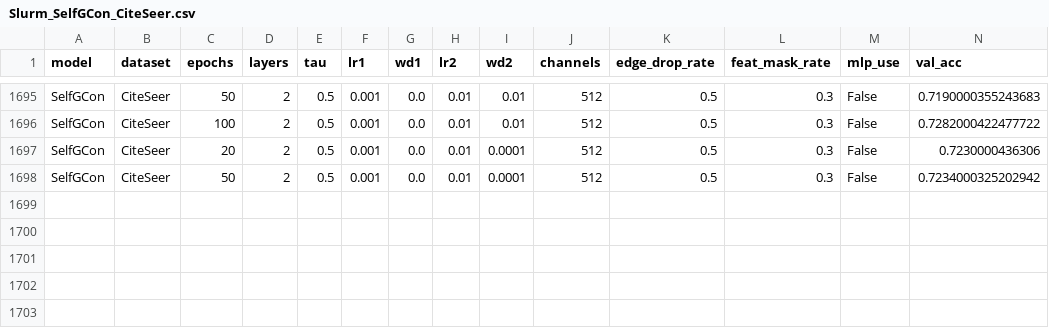
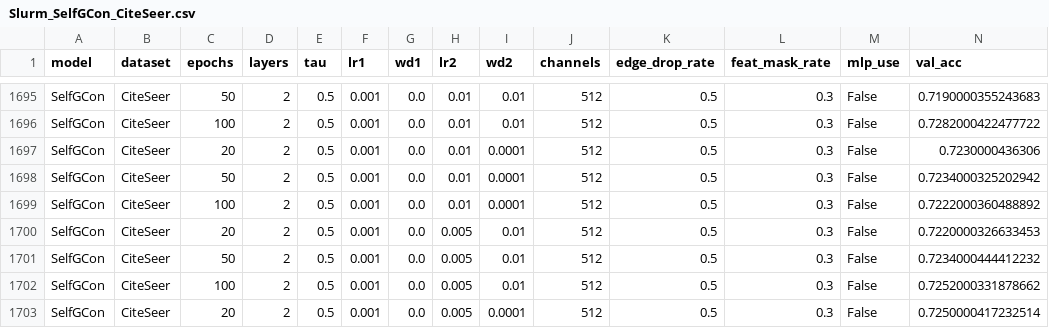
Before and after one commit to IlgeeHong/CLNR-working, a CSV file: Ours/results/Slurm_SelfGCon_CiteSeer.csv, drawn as a sheet; only a part is shown, gaps mark what is left out.

```diff
--- a/Ours/results/Slurm_SelfGCon_CiteSeer.csv
+++ b/Ours/results/Slurm_SelfGCon_CiteSeer.csv
@@ -1698 +1698,6 @@ SelfGCon,CiteSeer,20,2,0.5,0.001,0.0,0.01,0.0001,512,0.5,0.3,False,0.72300004363
 SelfGCon,CiteSeer,50,2,0.5,0.001,0.0,0.01,0.0001,512,0.5,0.3,False,0.7234000325202942
+SelfGCon,CiteSeer,100,2,0.5,0.001,0.0,0.01,0.0001,512,0.5,0.3,False,0.7222000360488892
+SelfGCon,CiteSeer,20,2,0.5,0.001,0.0,0.005,0.01,512,0.5,0.3,False,0.7220000326633453
+SelfGCon,CiteSeer,50,2,0.5,0.001,0.0,0.005,0.01,512,0.5,0.3,False,0.7234000444412232
+SelfGCon,CiteSeer,100,2,0.5,0.001,0.0,0.005,0.01,512,0.5,0.3,False,0.7252000331878662
+SelfGCon,CiteSeer,20,2,0.5,0.001,0.0,0.005,0.0001,512,0.5,0.3,False,0.7250000417232514
```
